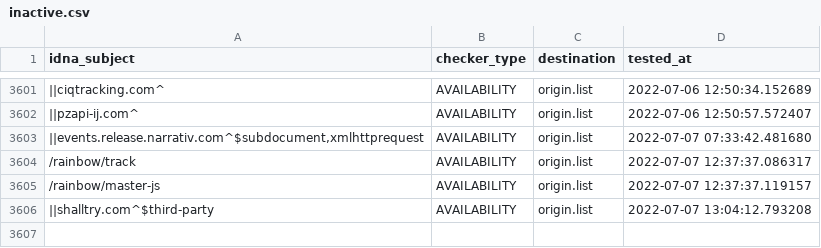
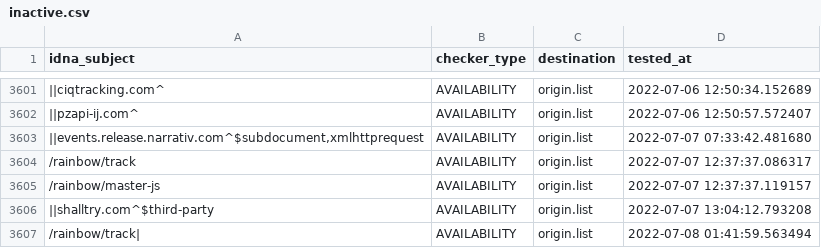
Before and after one commit to dead-hosts/easyprivacy_web_easylist.to, a CSV file: .pyfunceble/inactive.csv, drawn as a sheet; only a part is shown, gaps mark what is left out; the diff names each change by its address in the sheet, - before the commit and + after, or states it on an @@ line.

```diff
--- a/.pyfunceble/inactive.csv
+++ b/.pyfunceble/inactive.csv
+row 3607: /rainbow/track| | AVAILABILITY | origin.list | 2022-07-08 01:41:59.563494
```
Also changed, not shown: 6 other files.
